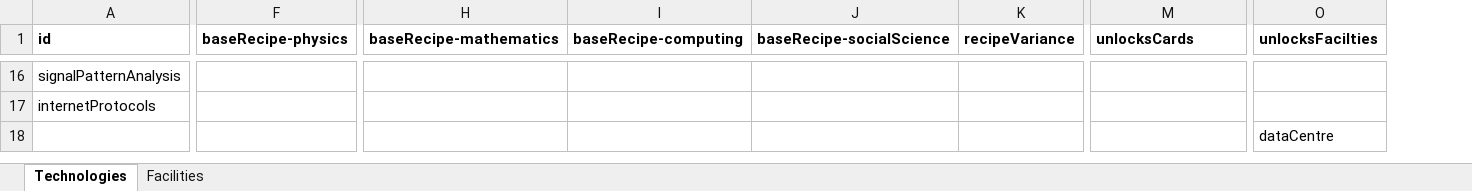
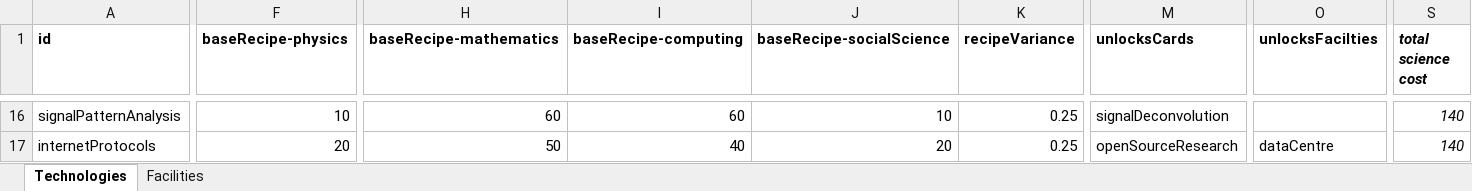
Before and after one commit to v79/Signal, an Excel workbook: src/data/Signal Data Files.xlsx, sheet Technologies, drawn as a sheet; only a part is shown, gaps mark what is left out; values as stored, in another font and other column widths than the file's, no borders; charts and pictures not drawn; removed rows and columns are numbered as before the commit, all else as after; rows hold the shown columns only; the diff covers the shown part only; the diff names each change by its address in the sheet, - before the commit and + after, or states it on an @@ line.

Commit message:
Refactor technology definitions and update related tests
- Updated technology definitions in technologies.json:
  - Adjusted baseRecipe values for Integrated Circuit Arrays and Microprocessors.
  - Introduced new technologies
  - Removed obsolete technologies and adjusted narrative texts accordingly.

- Modified research tests in research.test.ts:
  - Updated facility definitions from computingHub to dataCentre.
  - Adjusted active facilities in tests to reflect new technology requirements.

- Updated tech tree tests in techTree.test.ts:
  - Changed tier assignments for new technologies and ensured correct distribution across tiers.

- Enhanced facility picker component in FacilityPicker.svelte:
  - Added era checks to filter buildable facilities based on the current era.

- Updated EarthScene.ts to include new facility colors for visual representation.

```diff
--- a/src/data/Signal Data Files.xlsx (sheet Technologies)
+++ b/src/data/Signal Data Files.xlsx (sheet Technologies)
+column S (total science cost), rows 16-17: 140 | 140
-F16 (baseRecipe-physics): (empty)
+F16 (baseRecipe-physics): 10
-H16 (baseRecipe-mathematics): (empty)
+H16 (baseRecipe-mathematics): 60
-I16 (baseRecipe-computing): (empty)
+I16 (baseRecipe-computing): 60
-J16 (baseRecipe-socialScience): (empty)
+J16 (baseRecipe-socialScience): 10
-K16:K17 (recipeVariance): (empty)
+K16:K17 (recipeVariance): 0.25
-M16 (unlocksCards): (empty)
+M16 (unlocksCards): signalDeconvolution
-F17 (baseRecipe-physics): (empty)
+F17 (baseRecipe-physics): 20
-H17 (baseRecipe-mathematics): (empty)
+H17 (baseRecipe-mathematics): 50
-I17 (baseRecipe-computing): (empty)
+I17 (baseRecipe-computing): 40
-J17 (baseRecipe-socialScience): (empty)
+J17 (baseRecipe-socialScience): 20
-M17 (unlocksCards): (empty)
+M17 (unlocksCards): openSourceResearch
-O17 (unlocksFacilties): (empty)
+O17 (unlocksFacilties): dataCentre
-row 18:  |  |  |  |  |  |  | dataCentre
```
Also changed, not shown: 1 added row, 1 removed row, 1 added column and 79 edited cells elsewhere in this sheet, sheet Facilities, 6 other files.
